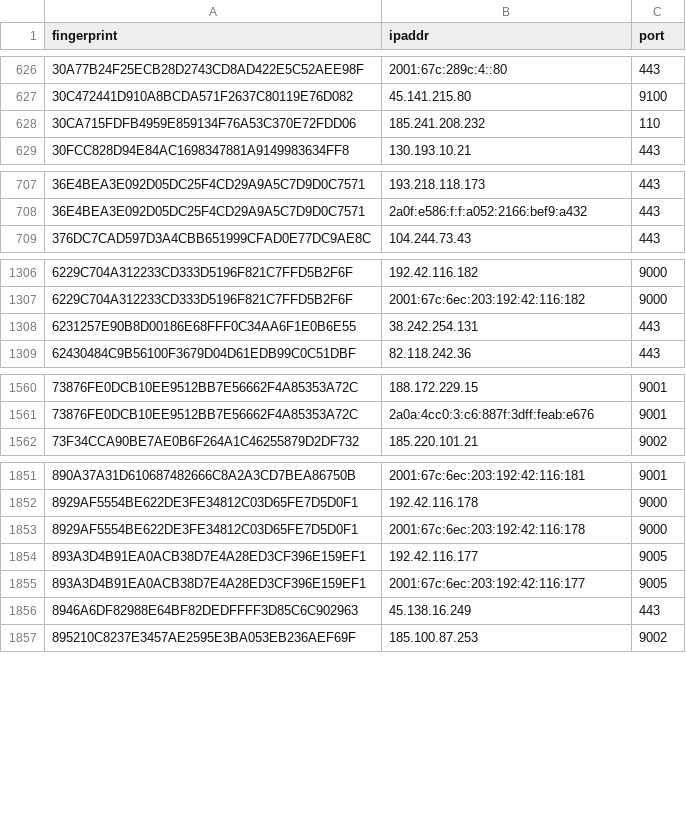
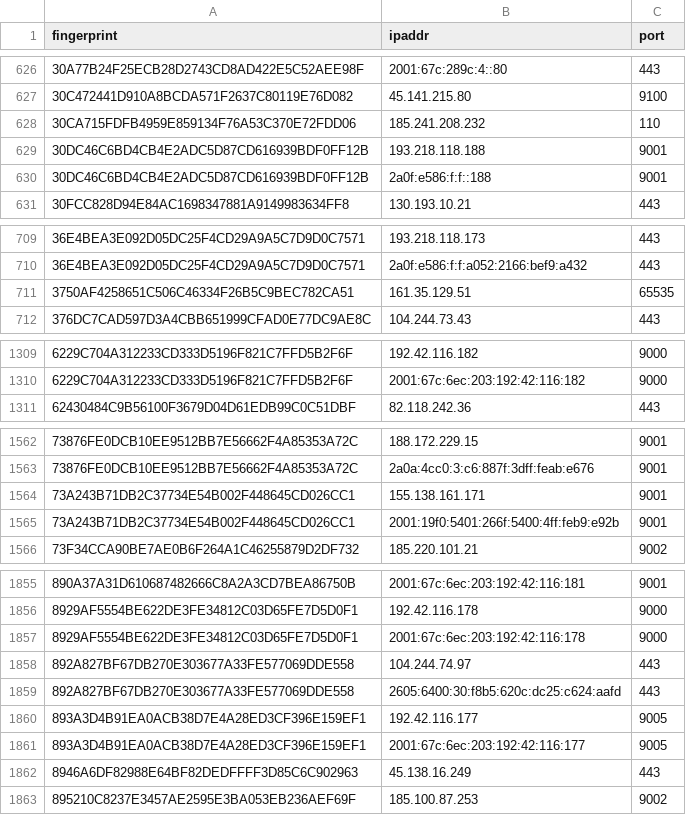
Before and after one commit to alireza-rezaee/tor-nodes, a CSV file: latest.exits.csv, drawn as a sheet; only a part is shown, gaps mark what is left out; the diff covers the shown part only.

```diff
--- a/latest.exits.csv
+++ b/latest.exits.csv
@@ -628,2 +628,4 @@ fingerprint, ipaddr, port
 30CA715FDFB4959E859134F76A53C370E72FDD06, 185.241.208.232, 110
+30DC46C6BD4CB4E2ADC5D87CD616939BDF0FF12B, 193.218.118.188, 9001
+30DC46C6BD4CB4E2ADC5D87CD616939BDF0FF12B, 2a0f:e586:f:f::188, 9001
 30FCC828D94E84AC1698347881A9149983634FF8, 130.193.10.21, 443
@@ -708,2 +710,3 @@ fingerprint, ipaddr, port
 36E4BEA3E092D05DC25F4CD29A9A5C7D9D0C7571, 2a0f:e586:f:f:a052:2166:bef9:a432, 443
+3750AF4258651C506C46334F26B5C9BEC782CA51, 161.35.129.51, 65535
 376DC7CAD597D3A4CBB651999CFAD0E77DC9AE8C, 104.244.73.43, 443
@@ -1307,3 +1310,2 @@ fingerprint, ipaddr, port
 6229C704A312233CD333D5196F821C7FFD5B2F6F, 2001:67c:6ec:203:192:42:116:182, 9000
-6231257E90B8D00186E68FFF0C34AA6F1E0B6E55, 38.242.254.131, 443
 62430484C9B56100F3679D04D61EDB99C0C51DBF, 82.118.242.36, 443
@@ -1561,2 +1563,4 @@ fingerprint, ipaddr, port
 73876FE0DCB10EE9512BB7E56662F4A85353A72C, 2a0a:4cc0:3:c6:887f:3dff:feab:e676, 9001
+73A243B71DB2C37734E54B002F448645CD026CC1, 155.138.161.171, 9001
+73A243B71DB2C37734E54B002F448645CD026CC1, 2001:19f0:5401:266f:5400:4ff:feb9:e92b, 9001
 73F34CCA90BE7AE0B6F264A1C46255879D2DF732, 185.220.101.21, 9002
@@ -1853,2 +1857,4 @@ fingerprint, ipaddr, port
 8929AF5554BE622DE3FE34812C03D65FE7D5D0F1, 2001:67c:6ec:203:192:42:116:178, 9000
+892A827BF67DB270E303677A33FE577069DDE558, 104.244.74.97, 443
+892A827BF67DB270E303677A33FE577069DDE558, 2605:6400:30:f8b5:620c:dc25:c624:aafd, 443
 893A3D4B91EA0ACB38D7E4A28ED3CF396E159EF1, 192.42.116.177, 9005
```
Also changed, not shown: 1 edited cell elsewhere in this file, latest.all.csv, latest.guards.csv.
